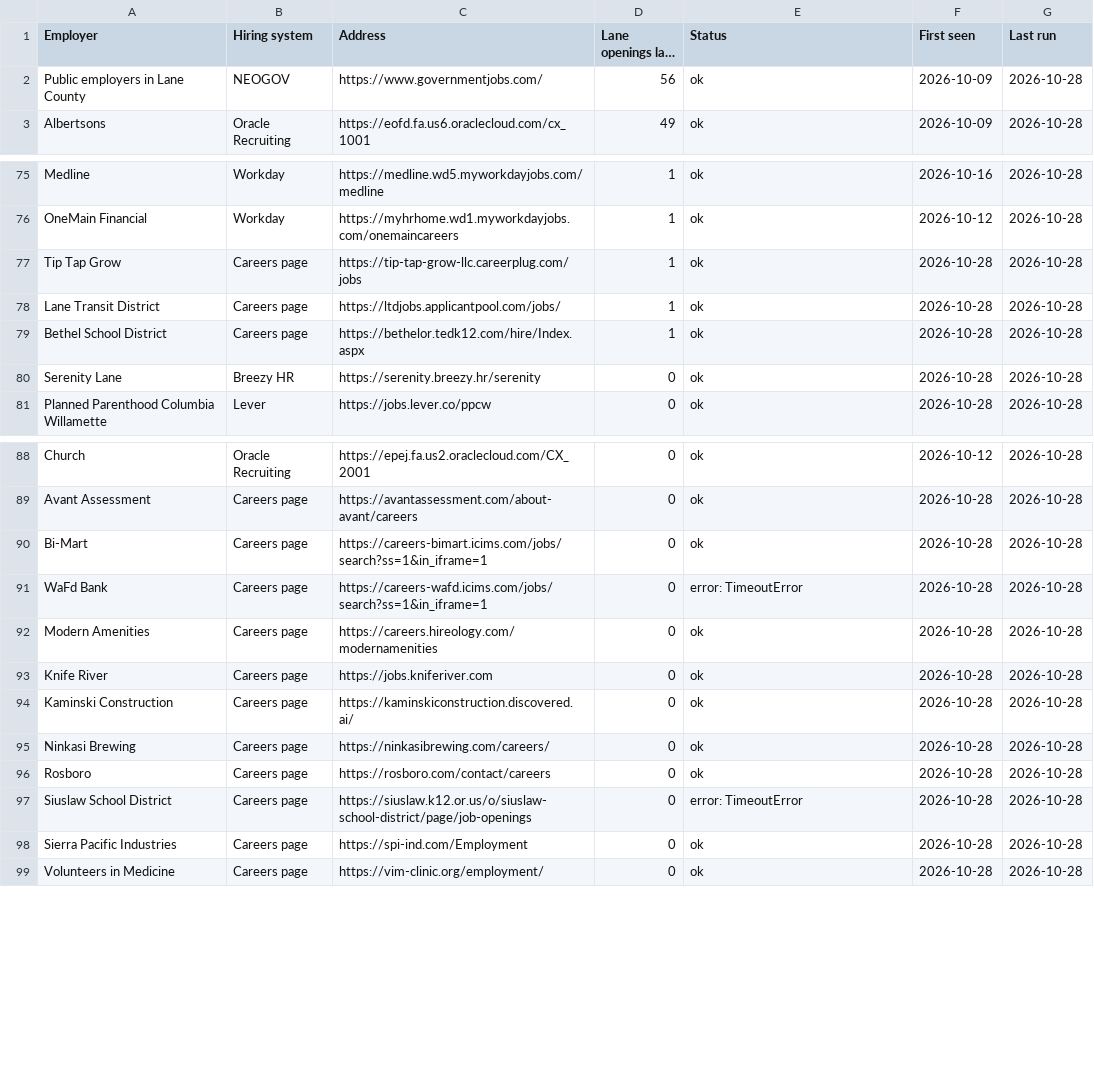
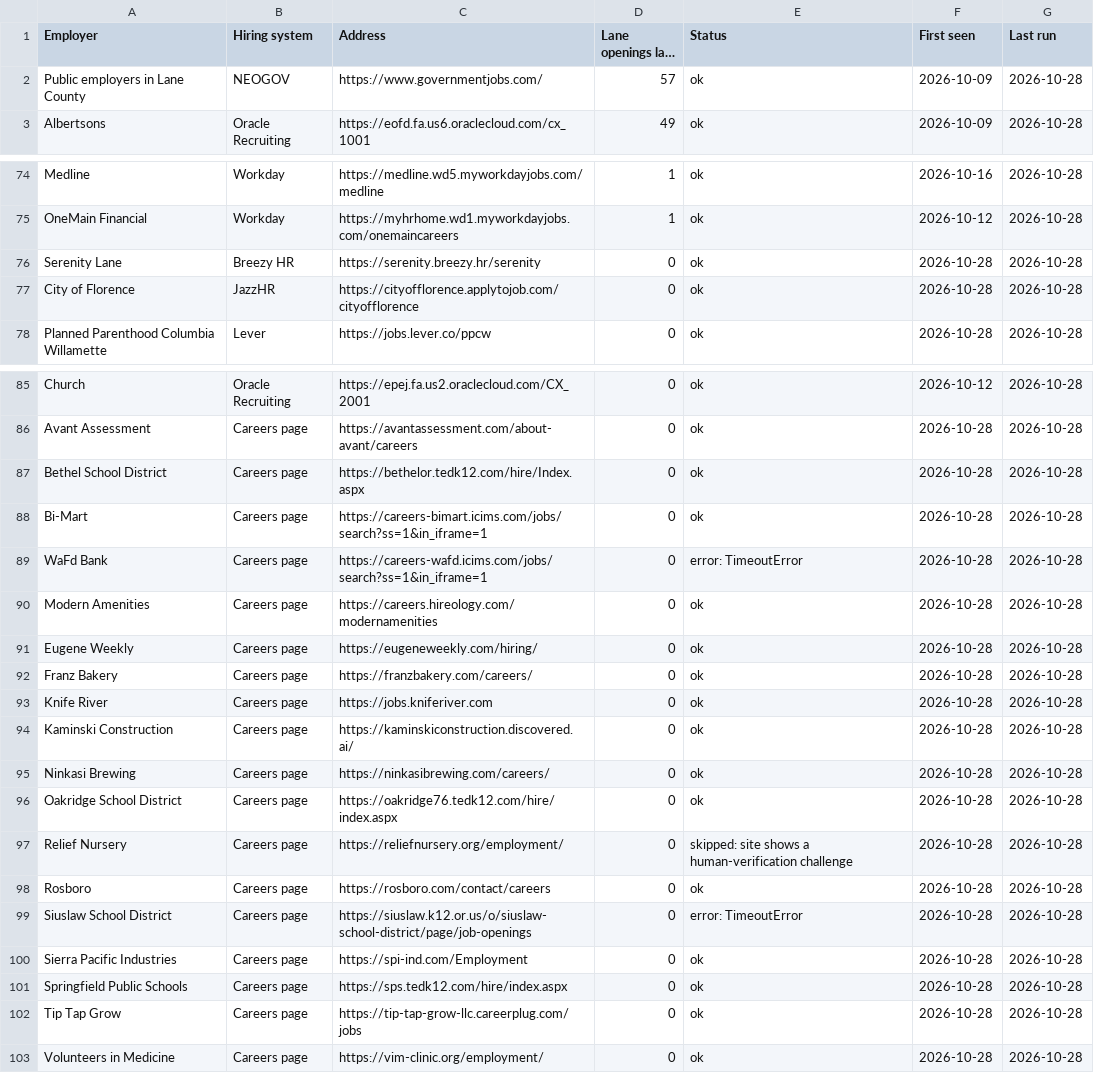
Before and after one commit to collaborativeedo/hot-jobs, a CSV file: docs/sources.csv, drawn as a sheet; only a part is shown, gaps mark what is left out; long unchanged cells end in …; removed rows and columns are numbered as before the commit, all else as after; the diff covers the shown part only; the diff names each change by its address in the sheet, - before the commit and + after, or states it on an @@ line.

```diff
--- a/docs/sources.csv
+++ b/docs/sources.csv
-D2 (Lane openings last night): 56
+D2 (Lane openings last night): 57
-row 77: Tip Tap Grow | Careers page | https://tip-tap-grow-llc.careerplug.com/jobs | 1 | ok | 2026-10-28 | 2026-10-28
-row 78: Lane Transit District | Careers page | https://ltdjobs.applicantpool.com/jobs/ | 1 | ok | 2026-10-28 | 2026-10-28
-row 79: Bethel School District | Careers page | https://bethelor.tedk12.com/hire/Index.aspx | 1 | ok | 2026-10-28 | 2026-10-28
@@ row 128 moved to row 77: City of Florence @@
+row 87: Bethel School District | Careers page | https://bethelor.tedk12.com/hire/Index.aspx | 0 | ok | 2026-10-28 | 2026-10-28
@@ row 129 moved to row 91: Eugene Weekly @@
@@ row 130 moved to row 92: Franz Bakery @@
+row 96: Oakridge School District | Careers page | https://oakridge76.tedk12.com/hire/index.aspx | 0 | ok | 2026-10-28 | 2026-10-28
@@ row 126 moved to row 97: Relief Nursery @@
+row 101: Springfield Public Schools | Careers page | https://sps.tedk12.com/hire/index.aspx | 0 | ok | 2026-10-28 | 2026-10-28
+row 102: Tip Tap Grow | Careers page | https://tip-tap-grow-llc.careerplug.com/jobs | 0 | ok | 2026-10-28 | 2026-10-28
```
Also changed, not shown: 2 added rows, 3 removed rows, 4 moved rows and 6 edited cells elsewhere in this file, docs/employers.csv, docs/to-trace.csv, 11 other files.
